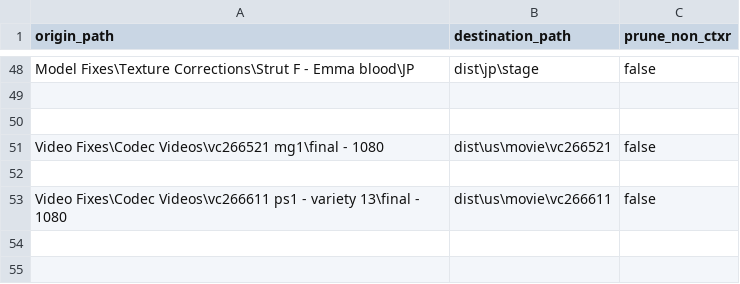
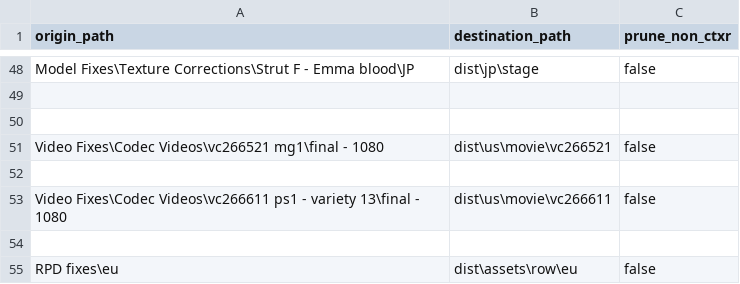
Before and after one commit to ShizCalev/MGS2-Community-Bugfix-Compilation, a CSV file: Release_Structure.csv, drawn as a sheet; only a part is shown, gaps mark what is left out.

```diff
--- a/Release_Structure.csv
+++ b/Release_Structure.csv
@@ -53 +53,3 @@ Video Fixes\Codec Videos\vc266521 mg1\final - 1080,dist\us\movie\vc266521,false
 Video Fixes\Codec Videos\vc266611 ps1 - variety 13\final - 1080,dist\us\movie\vc266611,false
+
+RPD fixes\eu,dist\assets\row\eu,false
```
Also changed, not shown: 20 other files.
